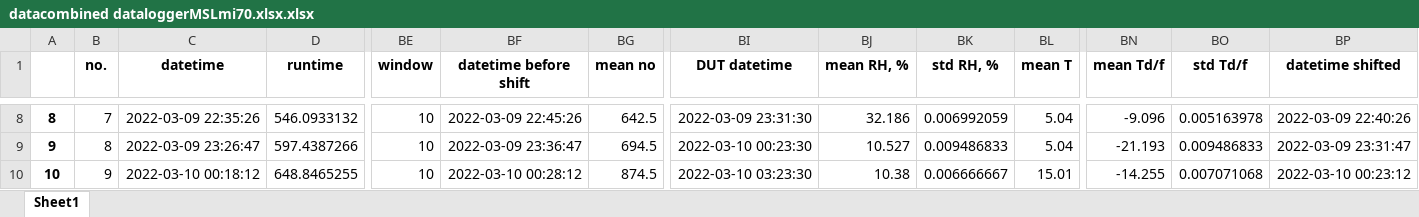
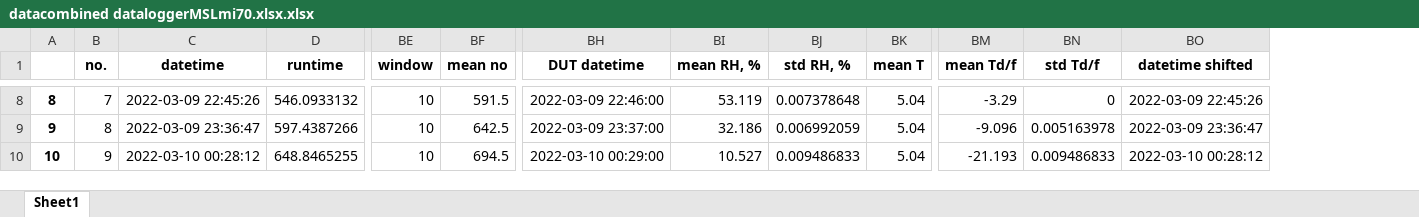
Before and after one commit to Stefaanjanssens/Combine_data_logger, an Excel workbook: datacombined dataloggerMSLmi70.xlsx.xlsx, sheet Sheet1, drawn as a sheet; only a part is shown, gaps mark what is left out; values as stored, in another font and other column widths than the file's, no borders; removed rows and columns are numbered as before the commit, all else as after; the diff covers the shown part only; the diff names each change by its address in the sheet, - before the commit and + after, or states it on an @@ line.

```diff
--- a/datacombined dataloggerMSLmi70.xlsx.xlsx (sheet Sheet1)
+++ b/datacombined dataloggerMSLmi70.xlsx.xlsx (sheet Sheet1)
-column BF (datetime before shift), rows 8-10: 2022-03-09 22:45:26 | 2022-03-09 23:36:47 | 2022-03-10 00:28:12
-C8 (datetime): 2022-03-09 22:35:26
+C8 (datetime): 2022-03-09 22:45:26
-BF8 (mean no): 642.5
+BF8 (mean no): 591.5
-BH8 (DUT datetime): 2022-03-09 23:31:30
+BH8 (DUT datetime): 2022-03-09 22:46:00
-BI8 (mean RH, %): 32.186
+BI8 (mean RH, %): 53.119
-BJ8 (std RH, %): 0.006992059
+BJ8 (std RH, %): 0.007378648
-BM8 (mean Td/f): -9.096
+BM8 (mean Td/f): -3.29
-BN8 (std Td/f): 0.005163978
+BN8 (std Td/f): 0
-BO8 (datetime shifted): 2022-03-09 22:40:26
+BO8 (datetime shifted): 2022-03-09 22:45:26
-C9 (datetime): 2022-03-09 23:26:47
+C9 (datetime): 2022-03-09 23:36:47
-BF9 (mean no): 694.5
+BF9 (mean no): 642.5
-BH9 (DUT datetime): 2022-03-10 00:23:30
+BH9 (DUT datetime): 2022-03-09 23:37:00
-BI9 (mean RH, %): 10.527
+BI9 (mean RH, %): 32.186
-BJ9 (std RH, %): 0.009486833
+BJ9 (std RH, %): 0.006992059
-BM9 (mean Td/f): -21.193
+BM9 (mean Td/f): -9.096
-BN9 (std Td/f): 0.009486833
+BN9 (std Td/f): 0.005163978
-BO9 (datetime shifted): 2022-03-09 23:31:47
+BO9 (datetime shifted): 2022-03-09 23:36:47
-C10 (datetime): 2022-03-10 00:18:12
+C10 (datetime): 2022-03-10 00:28:12
-BF10 (mean no): 874.5
+BF10 (mean no): 694.5
-BH10 (DUT datetime): 2022-03-10 03:23:30
+BH10 (DUT datetime): 2022-03-10 00:29:00
-BI10 (mean RH, %): 10.38
+BI10 (mean RH, %): 10.527
-BJ10 (std RH, %): 0.006666667
+BJ10 (std RH, %): 0.009486833
-BK10 (mean T): 15.01
+BK10 (mean T): 5.04
-BM10 (mean Td/f): -14.255
+BM10 (mean Td/f): -21.193
-BN10 (std Td/f): 0.007071068
+BN10 (std Td/f): 0.009486833
-BO10 (datetime shifted): 2022-03-10 00:23:12
+BO10 (datetime shifted): 2022-03-10 00:28:12
```
Also changed, not shown: 371 edited cells elsewhere in this sheet, outputnan.xlsx, outputr.xlsx, 1 other file.
